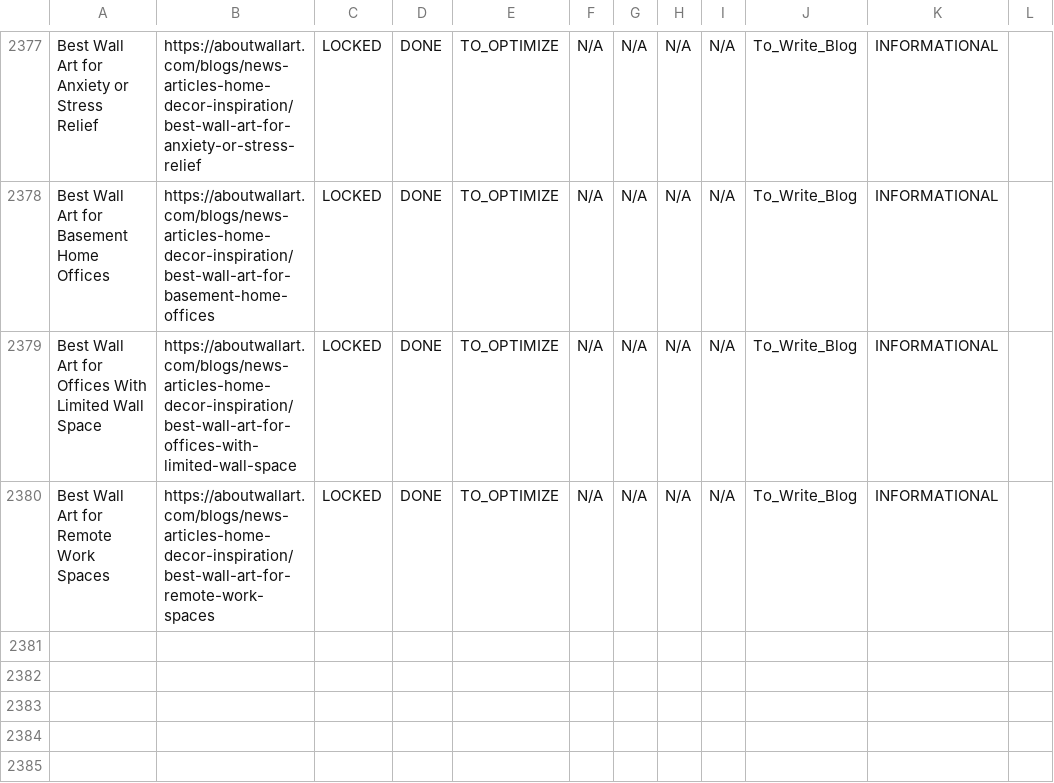
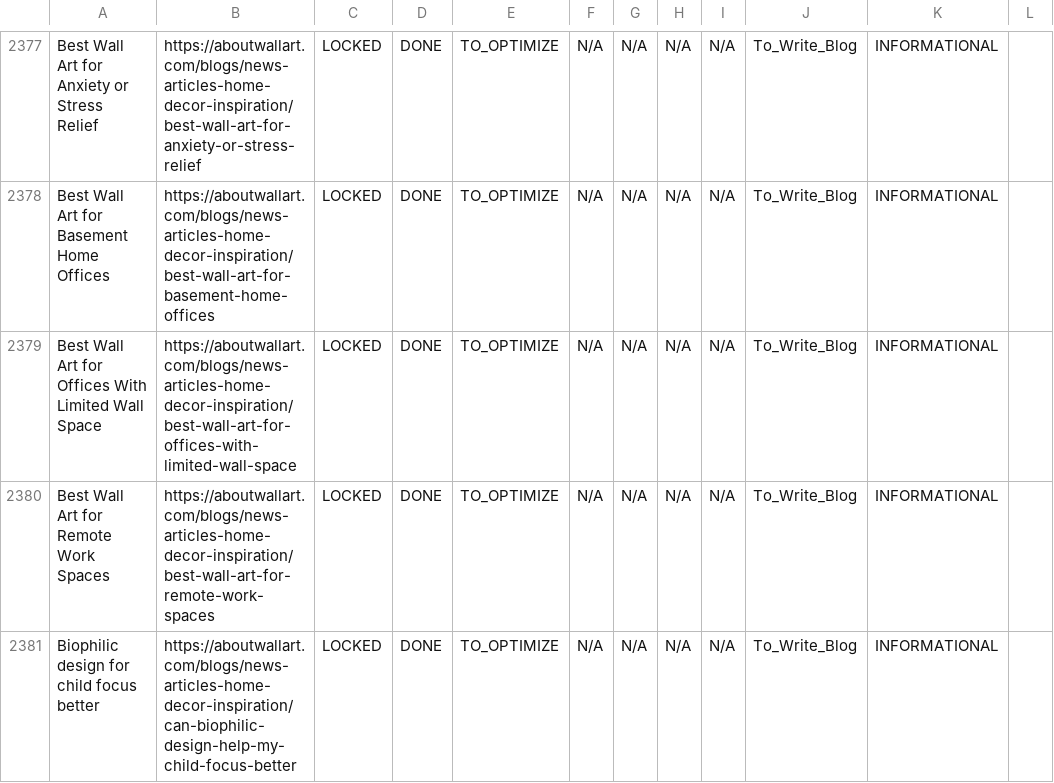
Before and after one commit to aboutwallart/seo-tools, a CSV file: data/keyword-locker-registry.csv, drawn as a sheet; only a part is shown, gaps mark what is left out; the diff names each change by its address in the sheet, - before the commit and + after, or states it on an @@ line.

Commit message:
Add to write blog: Biophilic design for child focus better

```diff
--- a/data/keyword-locker-registry.csv
+++ b/data/keyword-locker-registry.csv
+row 2381: Biophilic design for child focus better | https://aboutwallart.com/blogs/news-articles-home-decor-inspiration/can-biophilic-design-help-my-child-focus-better | LOCKED | DONE | TO_OPTIMIZE | N/A | N/A | N/A | N/A | To_Write_Blog | INFORMATIONAL
```
